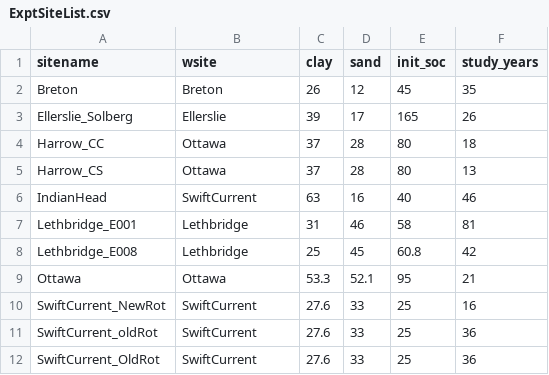
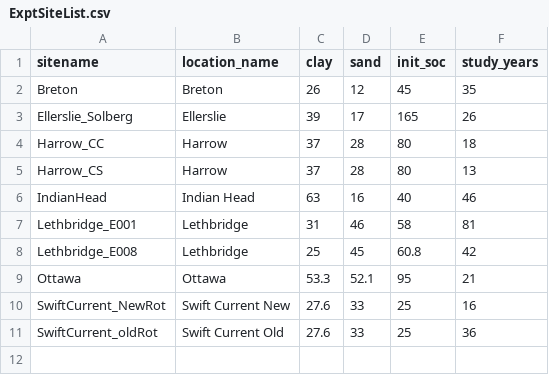
Before and after one commit to frandoodle/ICBM-re-calculator, a CSV file: data/ExptSiteList.csv, drawn as a sheet.

```diff
--- a/data/ExptSiteList.csv
+++ b/data/ExptSiteList.csv
@@ -1,7 +1,7 @@
-sitename,wsite,clay,sand,init_soc,study_years
+sitename,location_name,clay,sand,init_soc,study_years
 Breton,Breton,26,12,45,35
 Ellerslie_Solberg,Ellerslie,39,17,165,26
-Harrow_CC,Ottawa,37,28,80,18
-Harrow_CS,Ottawa,37,28,80,13
-IndianHead,SwiftCurrent,63,16,40,46
+Harrow_CC,Harrow,37,28,80,18
+Harrow_CS,Harrow,37,28,80,13
+IndianHead,Indian Head,63,16,40,46
 Lethbridge_E001,Lethbridge,31,46,58,81
@@ -9,4 +9,3 @@ Lethbridge_E008,Lethbridge,25,45,60.8,42
 Ottawa,Ottawa,53.3,52.1,95,21
-SwiftCurrent_NewRot,SwiftCurrent,27.6,33,25,16
-SwiftCurrent_oldRot,SwiftCurrent,27.6,33,25,36
-SwiftCurrent_OldRot,SwiftCurrent,27.6,33,25,36
+SwiftCurrent_NewRot,Swift Current New,27.6,33,25,16
+SwiftCurrent_oldRot,Swift Current Old,27.6,33,25,36
```
Also changed, not shown: 9 other files.
